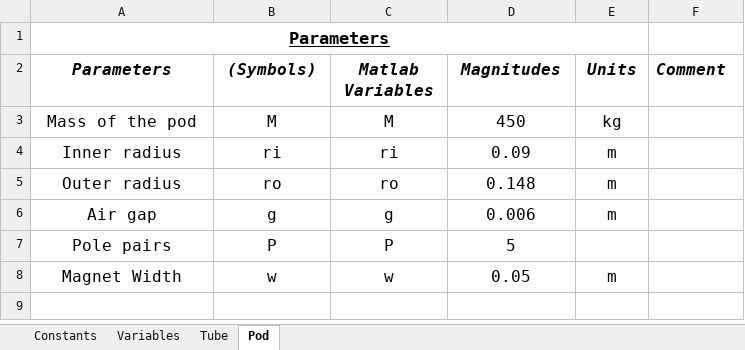
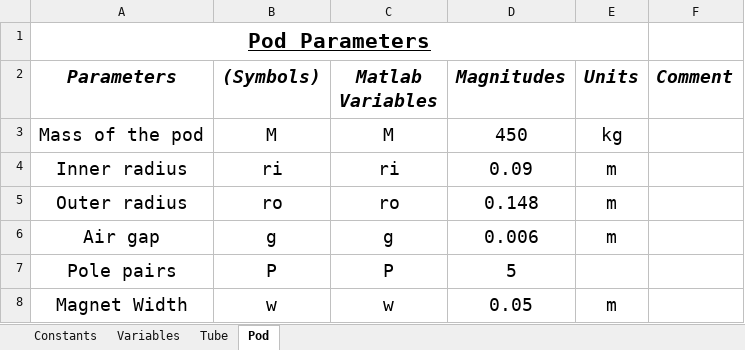
Before and after one commit to Hyp-ed/dynamics-2018, an Excel workbook: Parameters/HalbachWheel_parameters.xlsx, sheet Pod, drawn as a sheet; values as stored, in another font and other column widths than the file's, no borders; the diff names each change by its address in the sheet, - before the commit and + after, or states it on an @@ line.

```diff
--- a/Parameters/HalbachWheel_parameters.xlsx (sheet Pod)
+++ b/Parameters/HalbachWheel_parameters.xlsx (sheet Pod)
-A1 (Parameters): Parameters
+A1 (Parameters): Pod Parameters
@@ A1 text size: larger @@
@@ A2:F2 text size: larger @@
@@ A3:E6 text size: larger @@
@@ A7:D7 text size: larger @@
@@ A8:E8 text size: larger @@
```
Also changed, not shown: sheet Variables, sheet Constants, sheet Tube.
